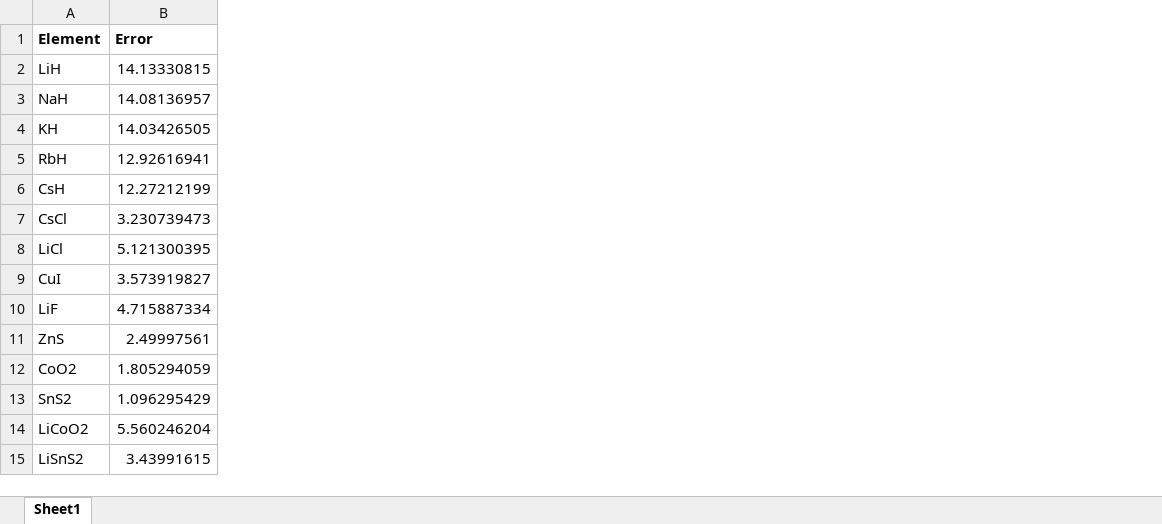
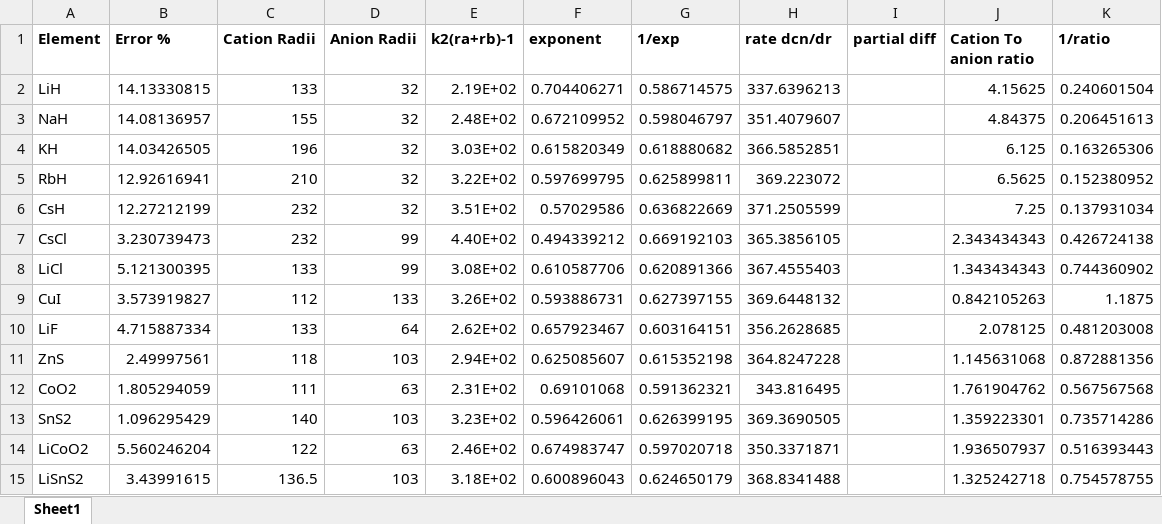
Before and after one commit to parthapaul7/analyse, an Excel workbook: testings/vals.xlsx, sheet Sheet1, drawn as a sheet; values as stored, in another font and other column widths than the file's, no borders; the diff names each change by its address in the sheet, - before the commit and + after, or states it on an @@ line.

Commit message:
new data

```diff
--- a/testings/vals.xlsx (sheet Sheet1)
+++ b/testings/vals.xlsx (sheet Sheet1)
+column C (Cation Radii), rows 2-15: 133 | 155 | 196 | 210 | 232 | 232 | 133 | 112 | 133 | 118 | 111 | 140 | 122 | 136.5
+column D (Anion Radii), rows 2-15: 32 | 32 | 32 | 32 | 32 | 99 | 99 | 133 | 64 | 103 | 63 | 103 | 63 | 103
+column E (k2(ra+rb)-1), rows 2-15: 2.19E+02 | 2.48E+02 | 3.03E+02 | 3.22E+02 | 3.51E+02 | 4.40E+02 | 3.08E+02 | 3.26E+02 | 2.62E+02 | 2.94E+02 | 2.31E+02 | 3.23E+02 | 2.46E+02 | 3.18E+02
+column F (exponent), rows 2-15: 0.704406271 | 0.672109952 | 0.615820349 | 0.597699795 | 0.57029586 | 0.494339212 | 0.610587706 | 0.593886731 | 0.657923467 | 0.625085607 | 0.69101068 | 0.596426061 | 0.674983747 | 0.600896043
+column G (1/exp), rows 2-15: 0.586714575 | 0.598046797 | 0.618880682 | 0.625899811 | 0.636822669 | 0.669192103 | 0.620891366 | 0.627397155 | 0.603164151 | 0.615352198 | 0.591362321 | 0.626399195 | 0.597020718 | 0.624650179
+column H (rate dcn/dr), rows 2-15: 337.6396213 | 351.4079607 | 366.5852851 | 369.223072 | 371.2505599 | 365.3856105 | 367.4555403 | 369.6448132 | 356.2628685 | 364.8247228 | 343.816495 | 369.3690505 | 350.3371871 | 368.8341488
+column I (partial diff), empty
+column J (Cation To anion ratio), rows 2-15: 4.15625 | 4.84375 | 6.125 | 6.5625 | 7.25 | 2.343434343 | 1.343434343 | 0.842105263 | 2.078125 | 1.145631068 | 1.761904762 | 1.359223301 | 1.936507937 | 1.325242718
+column K (1/ratio), rows 2-15: 0.240601504 | 0.206451613 | 0.163265306 | 0.152380952 | 0.137931034 | 0.426724138 | 0.744360902 | 1.1875 | 0.481203008 | 0.872881356 | 0.567567568 | 0.735714286 | 0.516393443 | 0.754578755
-B1: Error
+B1: Error %
```
Also changed, not shown: 6 other files.
